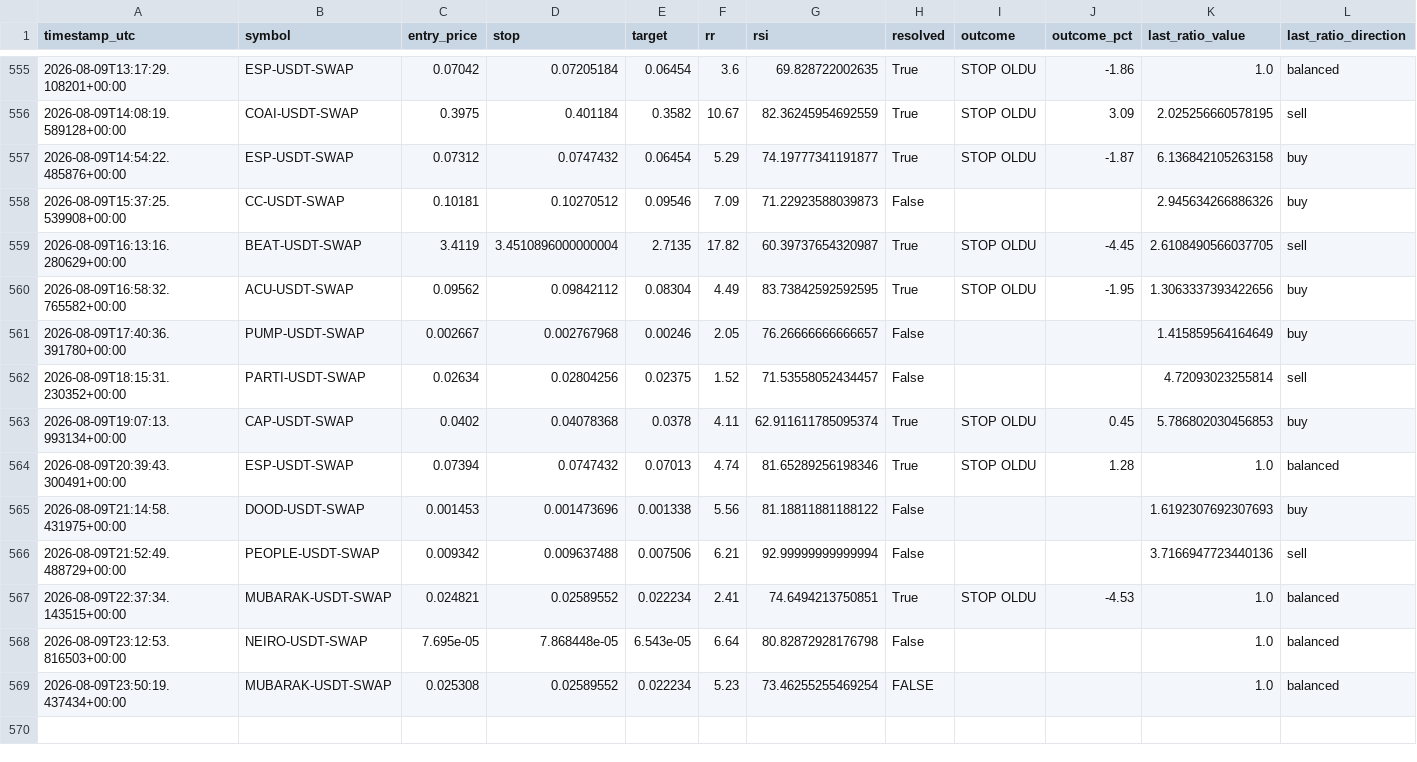
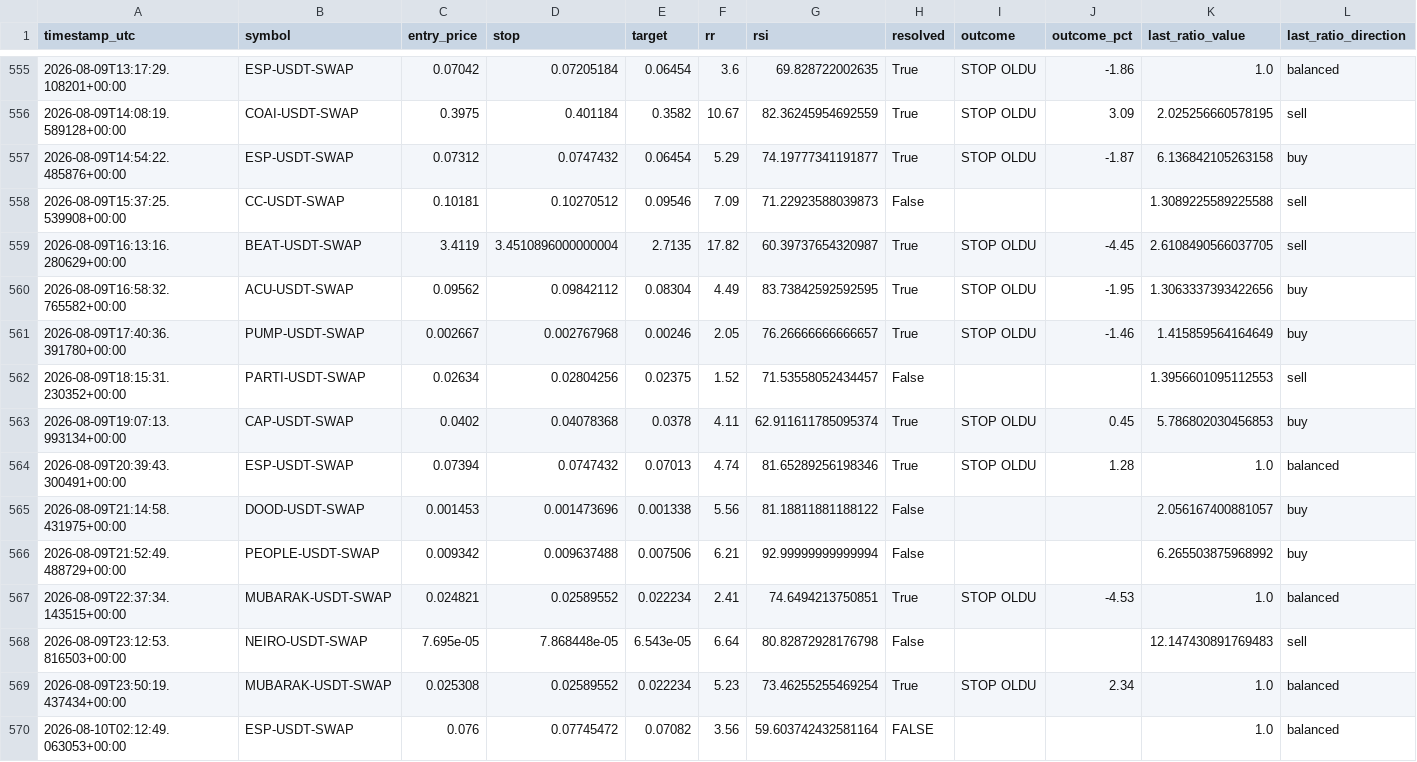
Before and after one commit to beceriksi/pailesortbulan, a CSV file: signals_log.csv, drawn as a sheet; only a part is shown, gaps mark what is left out.

```diff
--- a/signals_log.csv
+++ b/signals_log.csv
@@ -557,13 +557,14 @@ timestamp_utc,symbol,entry_price,stop,target,rr,rsi,resolved,outcome,outcome_pct
 2026-08-09T14:54:22.485876+00:00,ESP-USDT-SWAP,0.07312,0.0747432,0.06454,5.29,74.19777341191877,True,STOP OLDU,-1.87,6.136842105263158,buy
-2026-08-09T15:37:25.539908+00:00,CC-USDT-SWAP,0.10181,0.10270512,0.09546,7.09,71.22923588039873,False,,,2.945634266886326,buy
+2026-08-09T15:37:25.539908+00:00,CC-USDT-SWAP,0.10181,0.10270512,0.09546,7.09,71.22923588039873,False,,,1.3089225589225588,sell
 2026-08-09T16:13:16.280629+00:00,BEAT-USDT-SWAP,3.4119,3.4510896000000004,2.7135,17.82,60.39737654320987,True,STOP OLDU,-4.45,2.6108490566037705,sell
 2026-08-09T16:58:32.765582+00:00,ACU-USDT-SWAP,0.09562,0.09842112,0.08304,4.49,83.73842592592595,True,STOP OLDU,-1.95,1.3063337393422656,buy
-2026-08-09T17:40:36.391780+00:00,PUMP-USDT-SWAP,0.002667,0.002767968,0.00246,2.05,76.26666666666657,False,,,1.415859564164649,buy
-2026-08-09T18:15:31.230352+00:00,PARTI-USDT-SWAP,0.02634,0.02804256,0.02375,1.52,71.53558052434457,False,,,4.72093023255814,sell
+2026-08-09T17:40:36.391780+00:00,PUMP-USDT-SWAP,0.002667,0.002767968,0.00246,2.05,76.26666666666657,True,STOP OLDU,-1.46,1.415859564164649,buy
+2026-08-09T18:15:31.230352+00:00,PARTI-USDT-SWAP,0.02634,0.02804256,0.02375,1.52,71.53558052434457,False,,,1.3956601095112553,sell
 2026-08-09T19:07:13.993134+00:00,CAP-USDT-SWAP,0.0402,0.04078368,0.0378,4.11,62.911611785095374,True,STOP OLDU,0.45,5.786802030456853,buy
 2026-08-09T20:39:43.300491+00:00,ESP-USDT-SWAP,0.07394,0.0747432,0.07013,4.74,81.65289256198346,True,STOP OLDU,1.28,1.0,balanced
-2026-08-09T21:14:58.431975+00:00,DOOD-USDT-SWAP,0.001453,0.001473696,0.001338,5.56,81.18811881188122,False,,,1.6192307692307693,buy
-2026-08-09T21:52:49.488729+00:00,PEOPLE-USDT-SWAP,0.009342,0.009637488,0.007506,6.21,92.99999999999994,False,,,3.7166947723440136,sell
+2026-08-09T21:14:58.431975+00:00,DOOD-USDT-SWAP,0.001453,0.001473696,0.001338,5.56,81.18811881188122,False,,,2.056167400881057,buy
+2026-08-09T21:52:49.488729+00:00,PEOPLE-USDT-SWAP,0.009342,0.009637488,0.007506,6.21,92.99999999999994,False,,,6.265503875968992,buy
 2026-08-09T22:37:34.143515+00:00,MUBARAK-USDT-SWAP,0.024821,0.02589552,0.022234,2.41,74.6494213750851,True,STOP OLDU,-4.53,1.0,balanced
-2026-08-09T23:12:53.816503+00:00,NEIRO-USDT-SWAP,7.695e-05,7.868448e-05,6.543e-05,6.64,80.82872928176798,False,,,1.0,balanced
-2026-08-09T23:50:19.437434+00:00,MUBARAK-USDT-SWAP,0.025308,0.02589552,0.022234,5.23,73.46255255469254,FALSE,,,1.0,balanced
+2026-08-09T23:12:53.816503+00:00,NEIRO-USDT-SWAP,7.695e-05,7.868448e-05,6.543e-05,6.64,80.82872928176798,False,,,12.147430891769483,sell
+2026-08-09T23:50:19.437434+00:00,MUBARAK-USDT-SWAP,0.025308,0.02589552,0.022234,5.23,73.46255255469254,True,STOP OLDU,2.34,1.0,balanced
+2026-08-10T02:12:49.063053+00:00,ESP-USDT-SWAP,0.076,0.07745472,0.07082,3.56,59.603742432581164,FALSE,,,1.0,balanced
```
